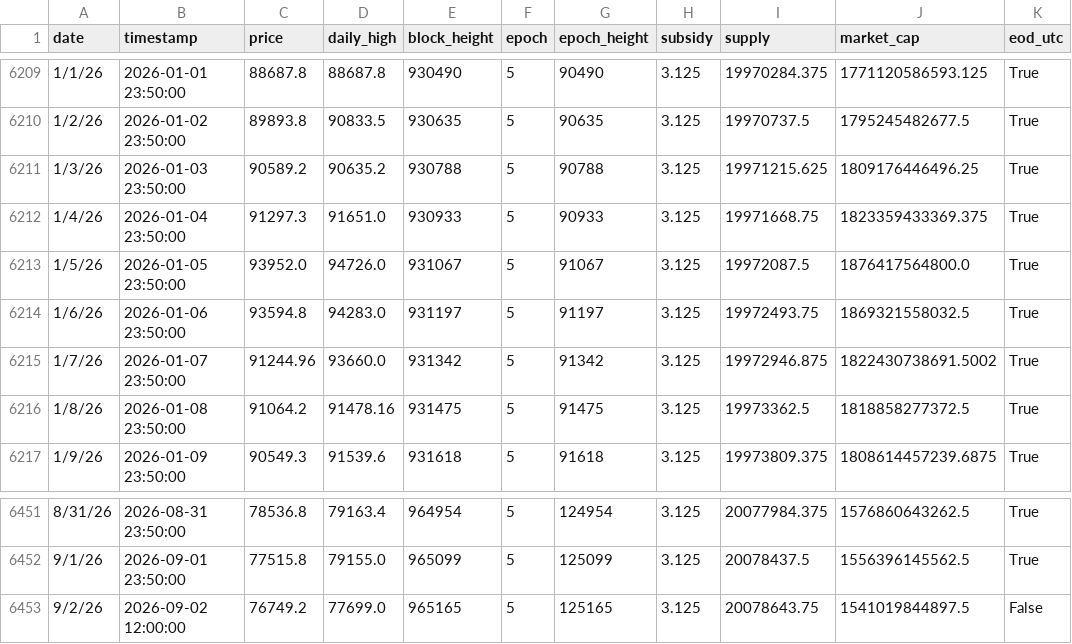
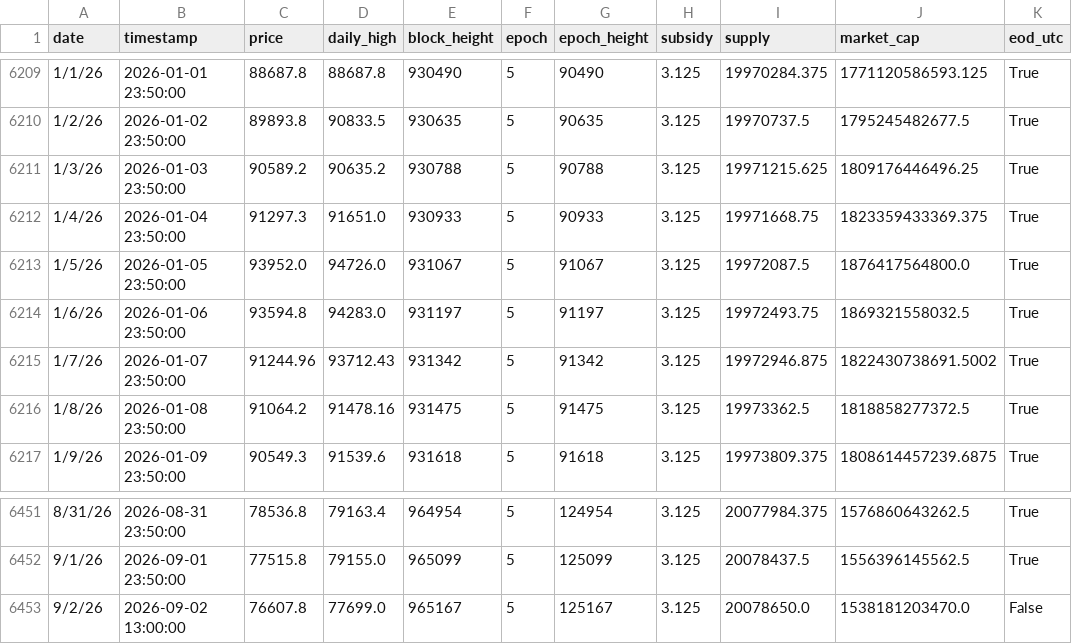
Before and after one commit to w-s-bitcoin/wickedsmartbitcoin, a CSV file: assets/daily_price.csv, drawn as a sheet; only a part is shown, gaps mark what is left out.

```diff
--- a/assets/daily_price.csv
+++ b/assets/daily_price.csv
@@ -6214,3 +6214,3 @@ date,timestamp,price,daily_high,block_height,epoch,epoch_height,subsidy,supply,m
 1/6/26,2026-01-06 23:50:00,93594.8,94283.0,931197,5,91197,3.125,19972493.75,1869321558032.5,True
-1/7/26,2026-01-07 23:50:00,91244.96,93660.0,931342,5,91342,3.125,19972946.875,1822430738691.5002,True
+1/7/26,2026-01-07 23:50:00,91244.96,93712.43,931342,5,91342,3.125,19972946.875,1822430738691.5002,True
 1/8/26,2026-01-08 23:50:00,91064.2,91478.16,931475,5,91475,3.125,19973362.5,1818858277372.5,True
@@ -6452,2 +6452,2 @@ date,timestamp,price,daily_high,block_height,epoch,epoch_height,subsidy,supply,m
 9/1/26,2026-09-01 23:50:00,77515.8,79155.0,965099,5,125099,3.125,20078437.5,1556396145562.5,True
-9/2/26,2026-09-02 12:00:00,76749.2,77699.0,965165,5,125165,3.125,20078643.75,1541019844897.5,False
+9/2/26,2026-09-02 13:00:00,76607.8,77699.0,965167,5,125167,3.125,20078650.0,1538181203470.0,False
```
Also changed, not shown: webapps/bitcoin_dominance/webapp_data/top10_daily_excl_stables.csv, webapps/bitcoin_dominance/webapp_data/top10_daily_incl_stables.csv, 26 other files.
